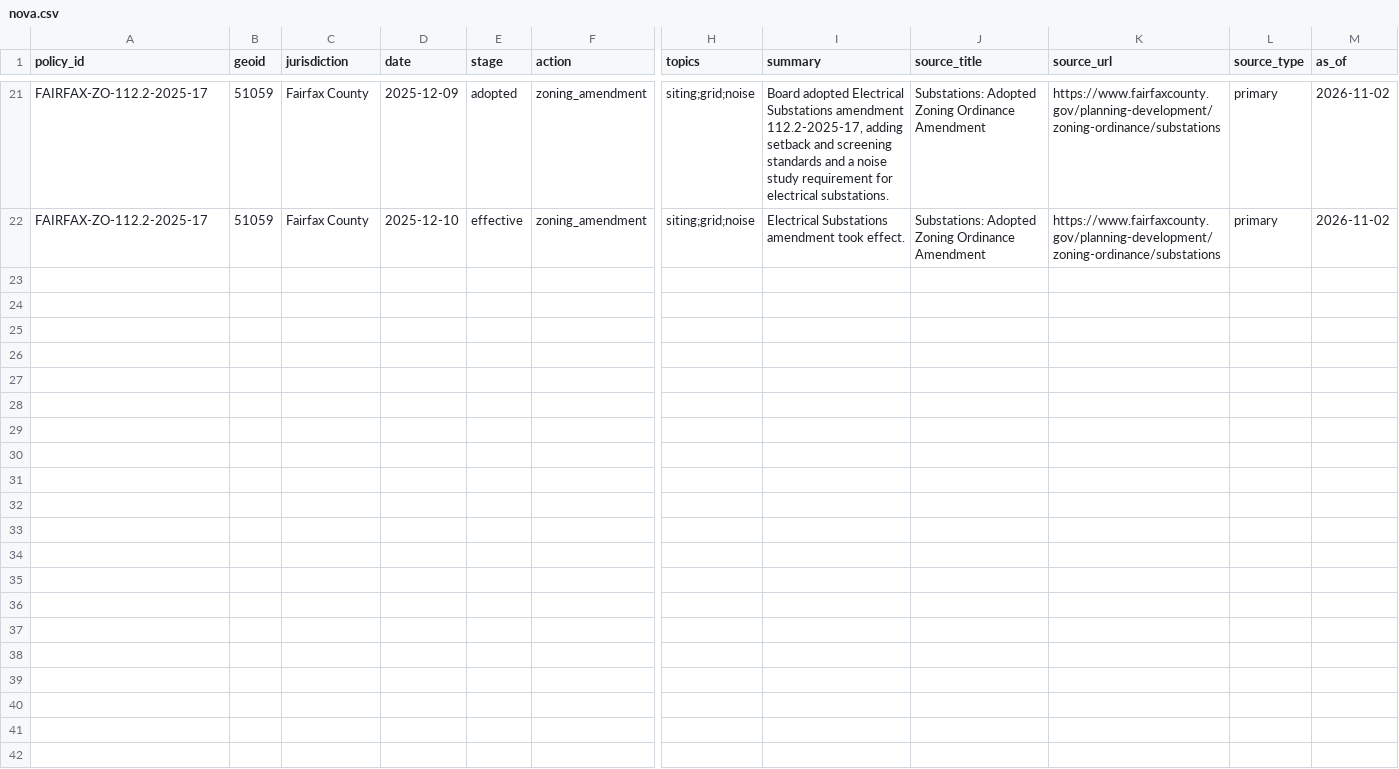
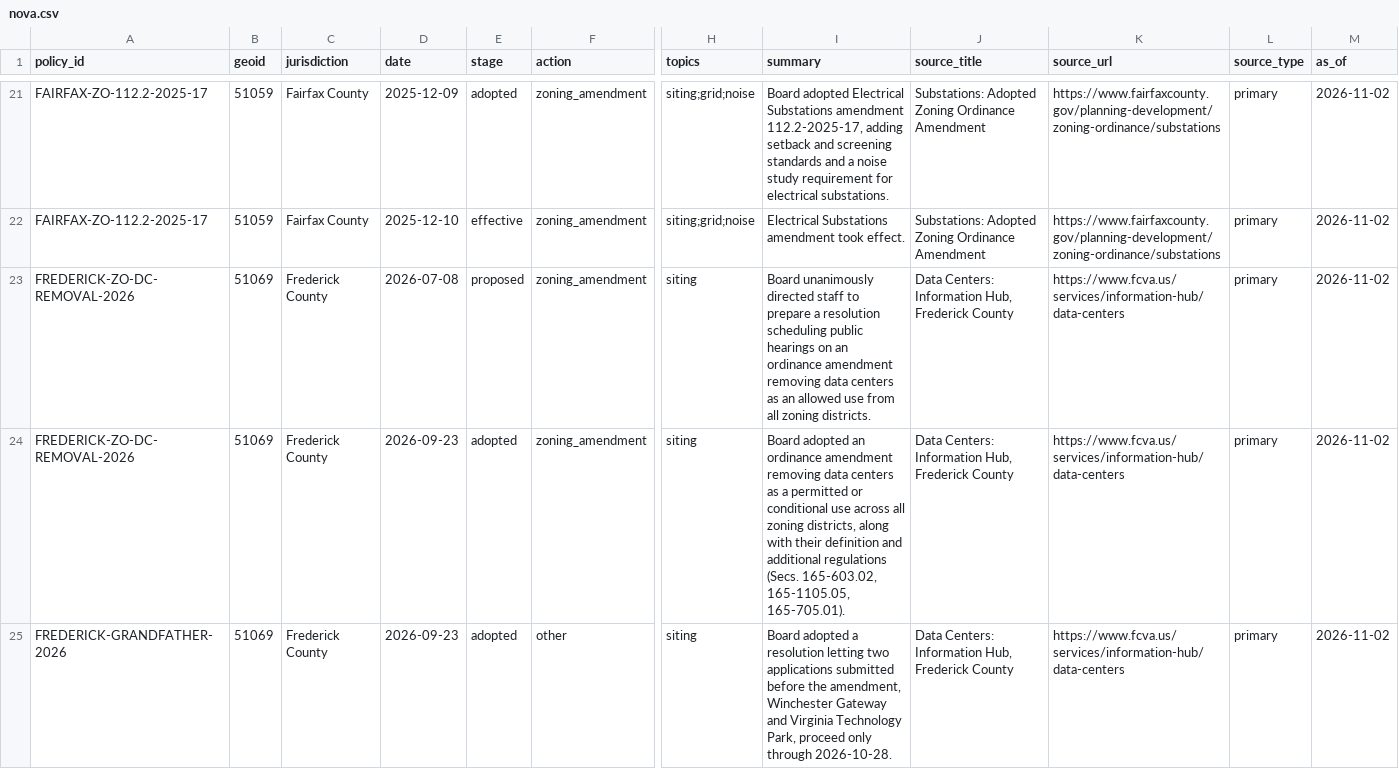
Before and after one commit to gbfraikor-ui/grid-atlas, a CSV file: policy/nova.csv, drawn as a sheet; only a part is shown, gaps mark what is left out; rows hold the shown columns only; the diff names each change by its address in the sheet, - before the commit and + after, or states it on an @@ line.

Commit message:
Add Frederick County data center removal and grandfathering rows

```diff
--- a/policy/nova.csv
+++ b/policy/nova.csv
+row 23: FREDERICK-ZO-DC-REMOVAL-2026 | 51069 | Frederick County | 2026-07-08 | proposed | zoning_amendment | siting | Board unanimously directed staff to prepare a resolution scheduling public hearings on an ordinance amendment removing data centers as an allowed use from all zoning districts. | Data Centers: Information Hub, Frederick County | https://www.fcva.us/services/information-hub/data-centers | primary | 2026-11-02
+row 24: FREDERICK-ZO-DC-REMOVAL-2026 | 51069 | Frederick County | 2026-09-23 | adopted | zoning_amendment | siting | Board adopted an ordinance amendment removing data centers as a permitted or conditional use across all zoning districts, along with their definition and additional regulations (Secs. 165-603.02, 165-1105.05, 165-705.01). | Data Centers: Information Hub, Frederick County | https://www.fcva.us/services/information-hub/data-centers | primary | 2026-11-02
+row 25: FREDERICK-GRANDFATHER-2026 | 51069 | Frederick County | 2026-09-23 | adopted | other | siting | Board adopted a resolution letting two applications submitted before the amendment, Winchester Gateway and Virginia Technology Park, proceed only through 2026-10-28. | Data Centers: Information Hub, Frederick County | https://www.fcva.us/services/information-hub/data-centers | primary | 2026-11-02
```
Also changed, not shown: 4 other files.
